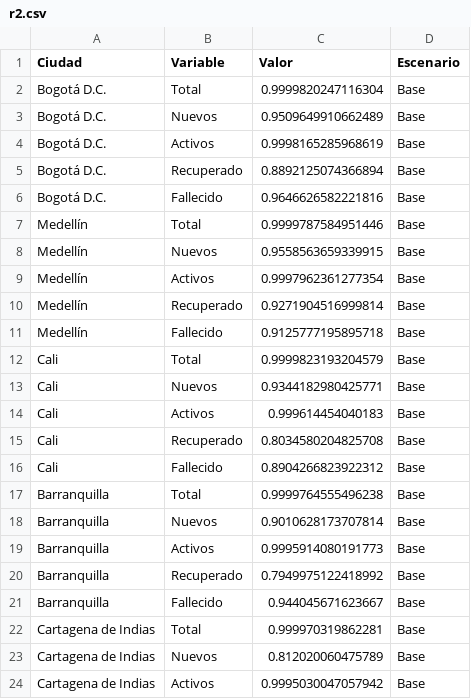
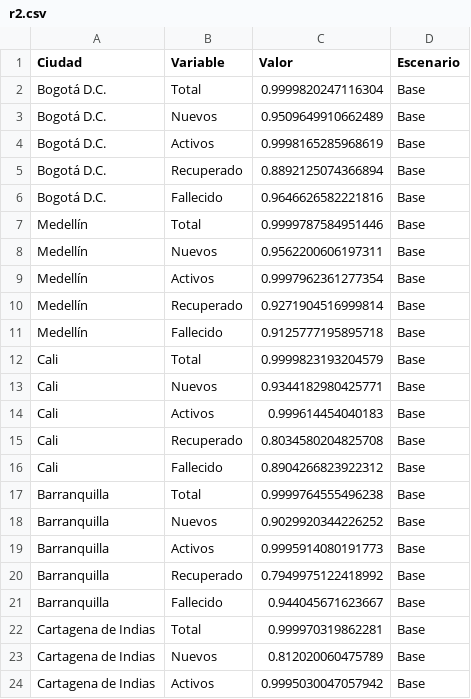
Before and after one commit to AP-2020-1S/covid-19-team-ap, a CSV file: Dash/r2.csv (was r2.csv), drawn as a sheet; only a part is shown.

```diff
--- a/r2.csv
+++ b/Dash/r2.csv
@@ -7,3 +7,3 @@ Bogotá D.C.,Fallecido,0.9646626582221816,Base
 Medellín,Total,0.9999787584951446,Base
-Medellín,Nuevos,0.9558563659339915,Base
+Medellín,Nuevos,0.9562200606197311,Base
 Medellín,Activos,0.9997962361277354,Base
@@ -17,3 +17,3 @@ Cali,Fallecido,0.8904266823922312,Base
 Barranquilla,Total,0.9999764555496238,Base
-Barranquilla,Nuevos,0.9010628173707814,Base
+Barranquilla,Nuevos,0.9029920344226252,Base
 Barranquilla,Activos,0.9995914080191773,Base
```
Also changed, not shown: 20 other files.
